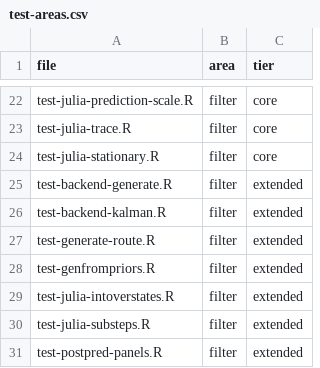
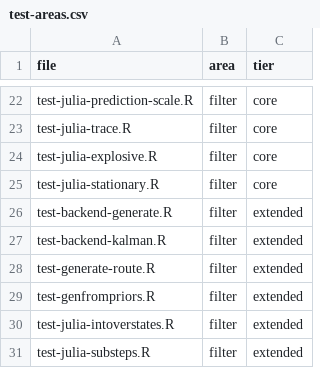
Before and after one commit to cdriveraus/ctsem, a CSV file: dev/test-areas.csv, drawn as a sheet; only a part is shown, gaps mark what is left out; the shorter side is filled out with more unchanged rows.

```diff
--- a/dev/test-areas.csv
+++ b/dev/test-areas.csv
@@ -23,2 +23,3 @@
 "test-julia-trace.R","filter","core"
+"test-julia-explosive.R","filter","core"
 "test-julia-stationary.R","filter","core"
```
Also changed, not shown: 13 other files.
